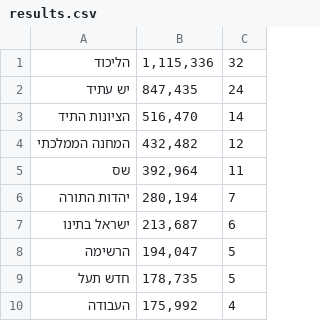
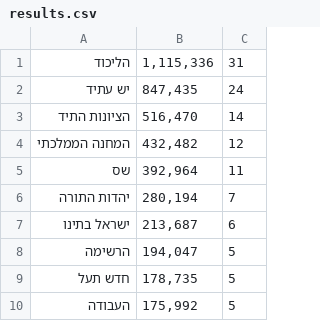
Before and after one commit to RazGavrieli/election-algorithms, a CSV file: results.csv, drawn as a sheet.

Commit message:
second section, jerrferson's results still not match with real results

```diff
--- a/results.csv
+++ b/results.csv
@@ -1,2 +1,2 @@
-הליכוד     ,"1,115,336",32
+הליכוד     ,"1,115,336",31
 יש עתיד,"847,435",24
@@ -9,2 +9,2 @@
 חדש תעל ,"178,735",5
-העבודה ,"175,992",4
+העבודה ,"175,992",5
```
Also changed, not shown: 1 other file.
